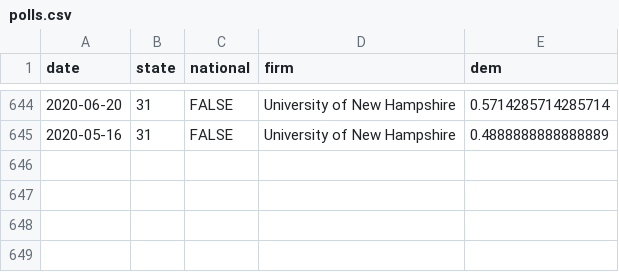
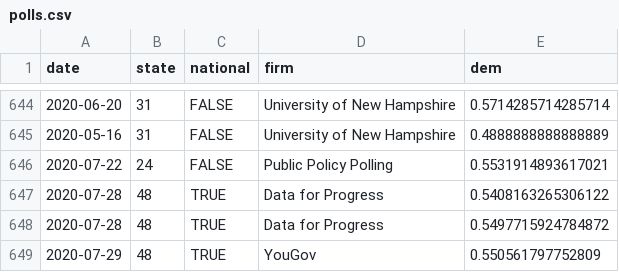
Before and after one commit to CoryMcCartan/president, a CSV file: docs/polls.csv, drawn as a sheet; only a part is shown, gaps mark what is left out; the diff names each change by its address in the sheet, - before the commit and + after, or states it on an @@ line.

```diff
--- a/docs/polls.csv
+++ b/docs/polls.csv
+row 646: 2020-07-22 | 24 | FALSE | Public Policy Polling | 0.5531914893617021
+row 647: 2020-07-28 | 48 | TRUE | Data for Progress | 0.5408163265306122
+row 648: 2020-07-28 | 48 | TRUE | Data for Progress | 0.5497715924784872
+row 649: 2020-07-29 | 48 | TRUE | YouGov | 0.550561797752809
```
Also changed, not shown: docs/history.csv, docs/state_history.csv, 2 other files.
